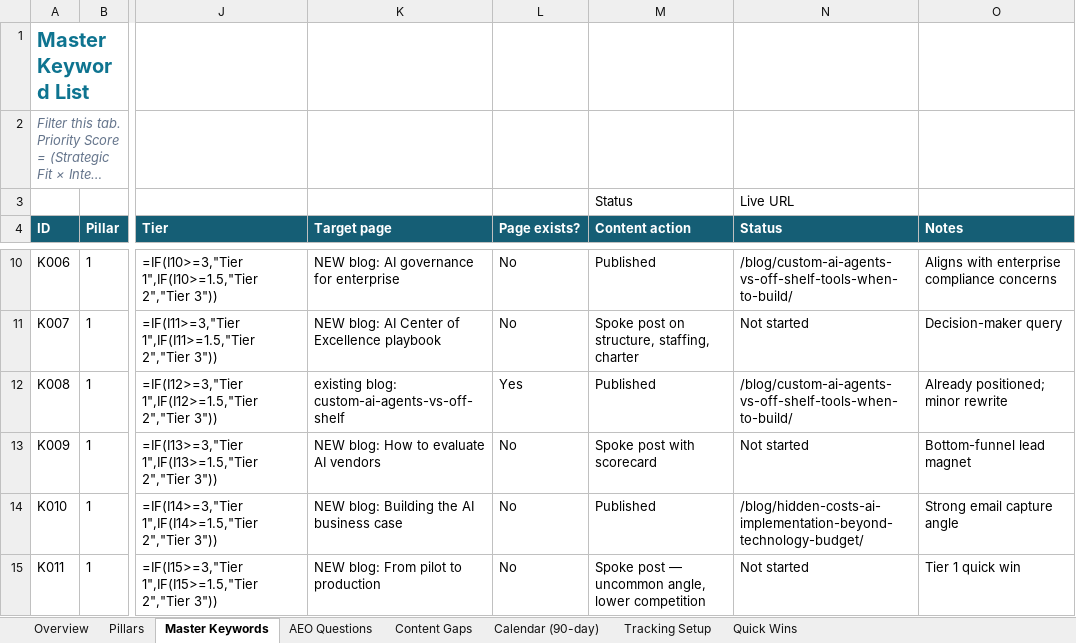
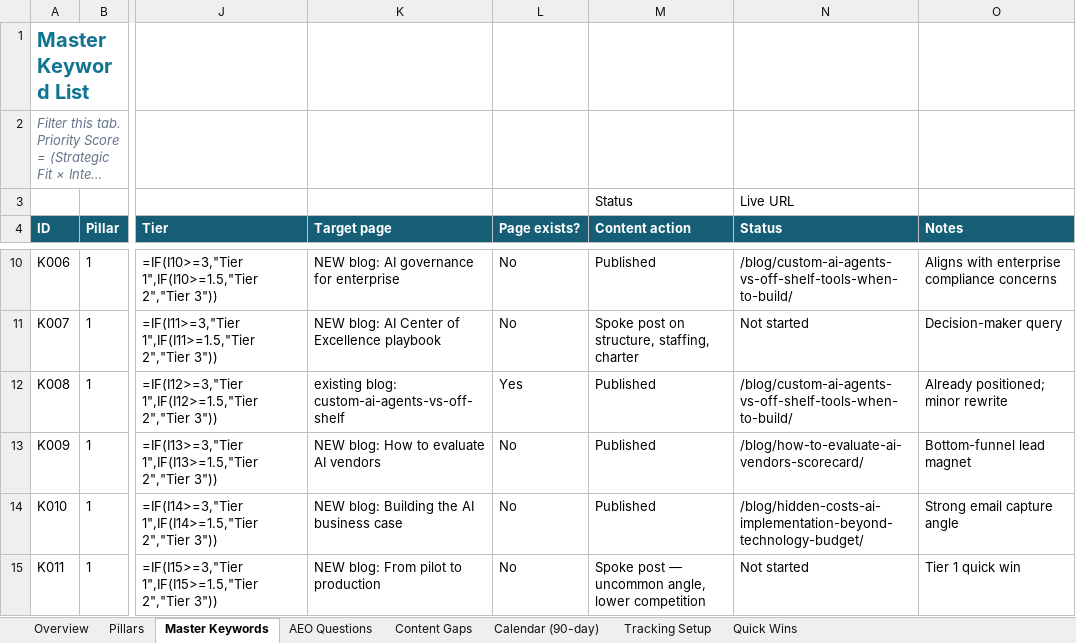
Before and after one commit to growthmaxinc/growthmaxweb, an Excel workbook: GrowthMax-Keyword-Program.xlsx, sheet Master Keywords, drawn as a sheet; only a part is shown, gaps mark what is left out; long unchanged cells end in …; values as stored, in another font and other column widths than the file's, no borders; formulas without a stored value are shown as written; conditional formats not drawn; the diff names each change by its address in the sheet, - before the commit and + after, or states it on an @@ line.

```diff
--- a/GrowthMax-Keyword-Program.xlsx (sheet Master Keywords)
+++ b/GrowthMax-Keyword-Program.xlsx (sheet Master Keywords)
-M13 (Content action): Spoke post with scorecard
+M13 (Content action): Published
-N13 (Status): Not started
+N13 (Status): /blog/how-to-evaluate-ai-vendors-scorecard/
```
Also changed, not shown: sheet Calendar (90-day), 1 other file.
